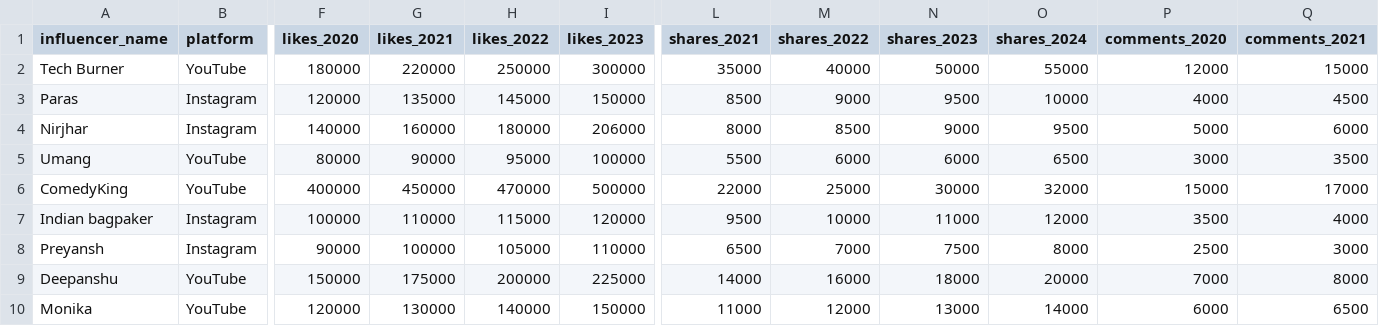
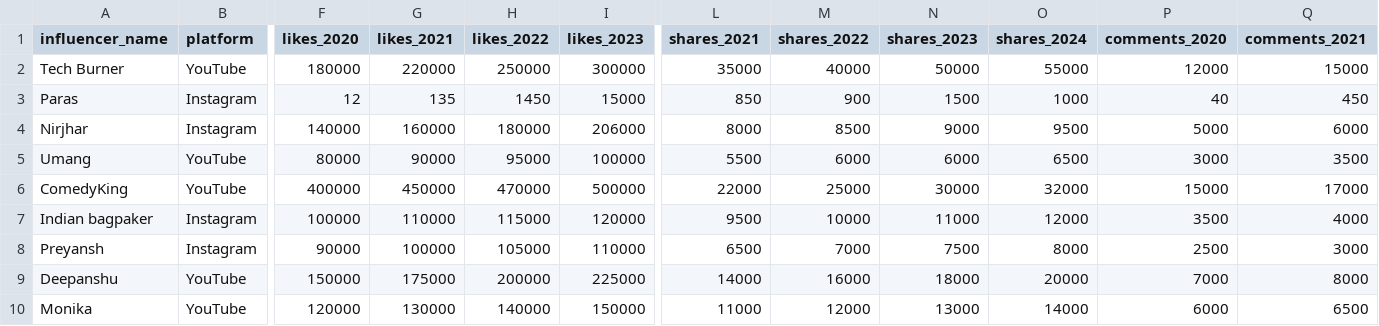
Before and after one commit to NishantRajora/PFDS-Analysis-of-Social-Media-Influencers-, a CSV file: influencers.csv, drawn as a sheet; only a part is shown, gaps mark what is left out; the diff names each change by its address in the sheet, - before the commit and + after, or states it on an @@ line.

```diff
--- a/influencers.csv
+++ b/influencers.csv
-F3 (likes_2020): 120000
+F3 (likes_2020): 12
-G3 (likes_2021): 135000
+G3 (likes_2021): 135
-H3 (likes_2022): 145000
+H3 (likes_2022): 1450
-I3 (likes_2023): 150000
+I3 (likes_2023): 15000
-L3 (shares_2021): 8500
+L3 (shares_2021): 850
-M3 (shares_2022): 9000
+M3 (shares_2022): 900
-N3 (shares_2023): 9500
+N3 (shares_2023): 1500
-O3 (shares_2024): 10000
+O3 (shares_2024): 1000
-P3 (comments_2020): 4000
+P3 (comments_2020): 40
-Q3 (comments_2021): 4500
+Q3 (comments_2021): 450
```
Also changed, not shown: 2 other files.
